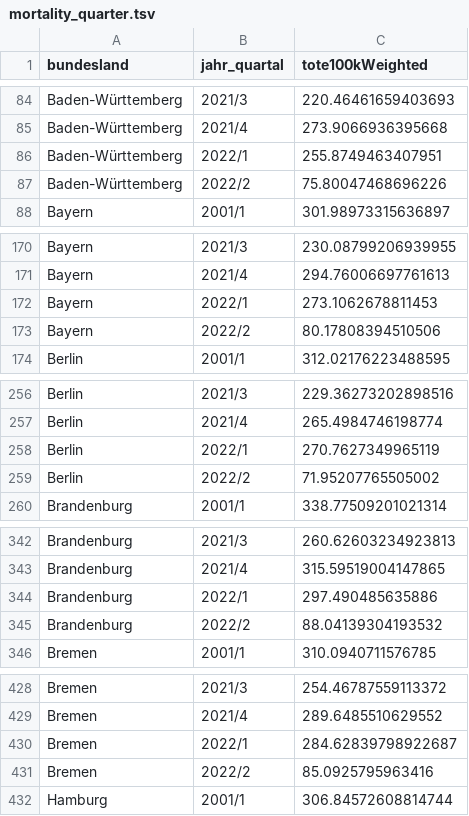
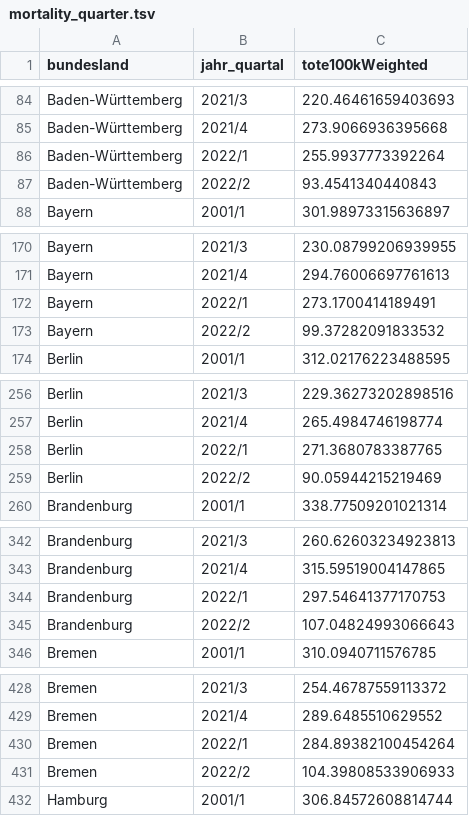
Before and after one commit to USMortality/Germany, a TSV file: out/bl/mortality_quarter.tsv, drawn as a sheet; only a part is shown, gaps mark what is left out; the diff covers the shown part only.

```diff
--- a/out/bl/mortality_quarter.tsv
+++ b/out/bl/mortality_quarter.tsv
@@ -85,4 +85,4 @@ Baden-Württemberg	2021/3	220.46461659403693
 Baden-Württemberg	2021/4	273.9066936395668
-Baden-Württemberg	2022/1	255.8749463407951
-Baden-Württemberg	2022/2	75.80047468696226
+Baden-Württemberg	2022/1	255.9937773392264
+Baden-Württemberg	2022/2	93.4541340440843
 Bayern	2001/1	301.98973315636897
@@ -171,4 +171,4 @@ Bayern	2021/3	230.08799206939955
 Bayern	2021/4	294.76006697761613
-Bayern	2022/1	273.1062678811453
-Bayern	2022/2	80.17808394510506
+Bayern	2022/1	273.1700414189491
+Bayern	2022/2	99.37282091833532
 Berlin	2001/1	312.02176223488595
@@ -257,4 +257,4 @@ Berlin	2021/3	229.36273202898516
 Berlin	2021/4	265.4984746198774
-Berlin	2022/1	270.7627349965119
-Berlin	2022/2	71.95207765505002
+Berlin	2022/1	271.3680783387765
+Berlin	2022/2	90.05944215219469
 Brandenburg	2001/1	338.77509201021314
@@ -343,4 +343,4 @@ Brandenburg	2021/3	260.62603234923813
 Brandenburg	2021/4	315.59519004147865
-Brandenburg	2022/1	297.490485635886
-Brandenburg	2022/2	88.04139304193532
+Brandenburg	2022/1	297.54641377170753
+Brandenburg	2022/2	107.04824993066643
 Bremen	2001/1	310.0940711576785
@@ -429,4 +429,4 @@ Bremen	2021/3	254.46787559113372
 Bremen	2021/4	289.6485510629552
-Bremen	2022/1	284.62839798922687
-Bremen	2022/2	85.0925795963416
+Bremen	2022/1	284.89382100454264
+Bremen	2022/2	104.39808533906933
 Hamburg	2001/1	306.84572608814744
```
Also changed, not shown: 21 edited cells elsewhere in this file, data/ToteD.csv, out/bl/quartal.tsv, 9 other files.
